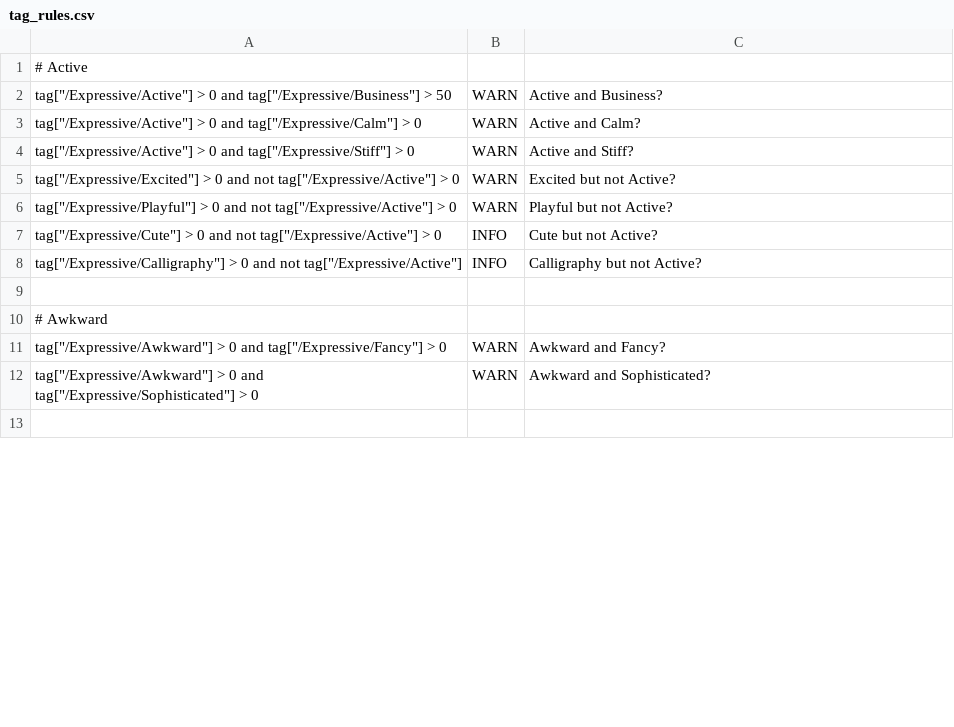
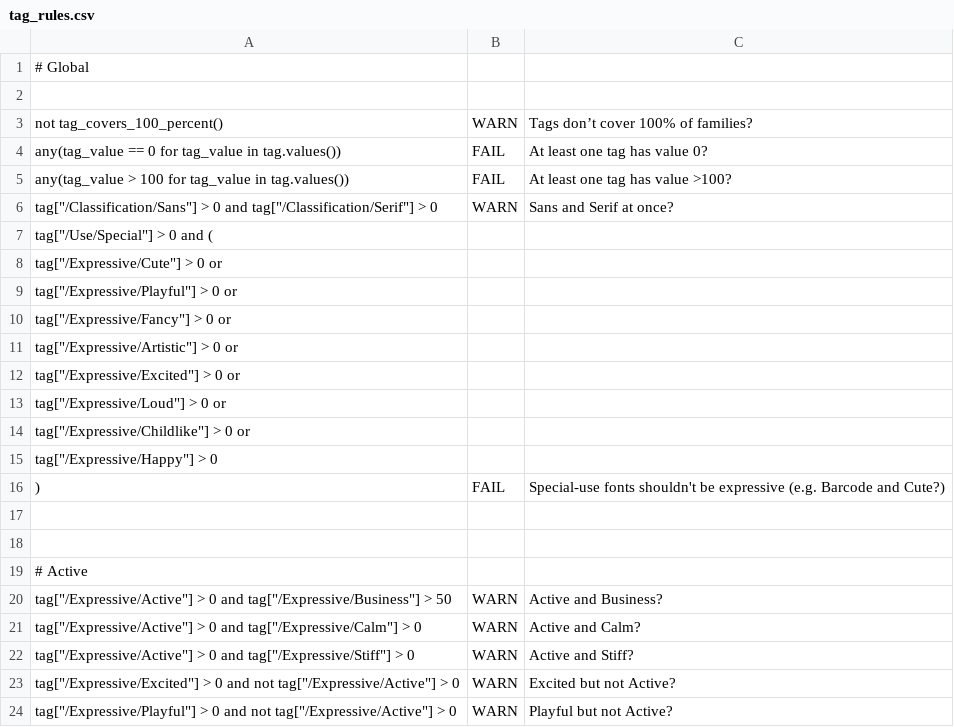
Before and after one commit to simoncozens/tagger2, a CSV file: public/tag_rules.csv, drawn as a sheet; only a part is shown; the shorter side is filled out with more unchanged rows; the diff covers the shown part only.

Commit message:
Add Global, complete active, artistic, awkward,calm, fancy, loud

```diff
--- a/public/tag_rules.csv
+++ b/public/tag_rules.csv
@@ -1 +1,19 @@
+# Global
+
+not tag_covers_100_percent(),WARN,"Tags don’t cover 100% of families?"
+any(tag_value == 0 for tag_value in tag.values()),FAIL,"At least one tag has value 0?"
+any(tag_value > 100 for tag_value in tag.values()),FAIL,"At least one tag has value >100?"
+tag["/Classification/Sans"] > 0 and tag["/Classification/Serif"] > 0,WARN,"Sans and Serif at once?"
+tag["/Use/Special"] > 0 and (
+    tag["/Expressive/Cute"] > 0 or
+    tag["/Expressive/Playful"] > 0 or
+    tag["/Expressive/Fancy"] > 0 or
+    tag["/Expressive/Artistic"] > 0 or
+    tag["/Expressive/Excited"] > 0 or
+    tag["/Expressive/Loud"] > 0 or
+    tag["/Expressive/Childlike"] > 0 or
+    tag["/Expressive/Happy"] > 0
+),FAIL,"Special-use fonts shouldn't be expressive (e.g. Barcode and Cute?)"
+
+
 # Active
```
Also changed, not shown: 48 added rows, 1 removed row and 2 moved rows elsewhere in this file.
